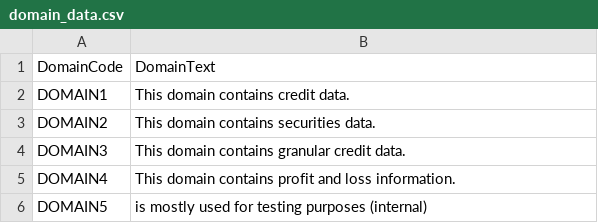
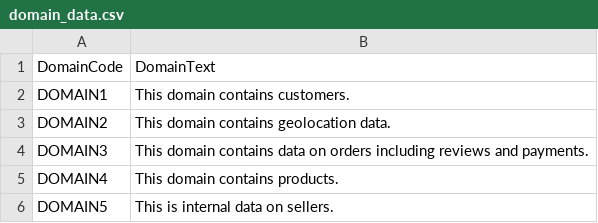
Before and after one commit to buscettn/text_to_sql, a CSV file: data/semantic_input/domain_data.csv, drawn as a sheet.

Commit message:
feat: initialize project data layer with DuckDB utilities and Olist dataset automation

```diff
--- a/data/semantic_input/domain_data.csv
+++ b/data/semantic_input/domain_data.csv
@@ -1,6 +1,6 @@
 DomainCode,DomainText
-DOMAIN1,This domain contains credit data.
-DOMAIN2,This domain contains securities data.
-DOMAIN3,This domain contains granular credit data.
-DOMAIN4,This domain contains profit and loss information.
-DOMAIN5,is mostly used for testing purposes (internal)
+DOMAIN1,This domain contains customers.
+DOMAIN2,This domain contains geolocation data.
+DOMAIN3,This domain contains data on orders including reviews and payments.
+DOMAIN4,This domain contains products.
+DOMAIN5,This is internal data on sellers.
```
Also changed, not shown: 13 other files.
